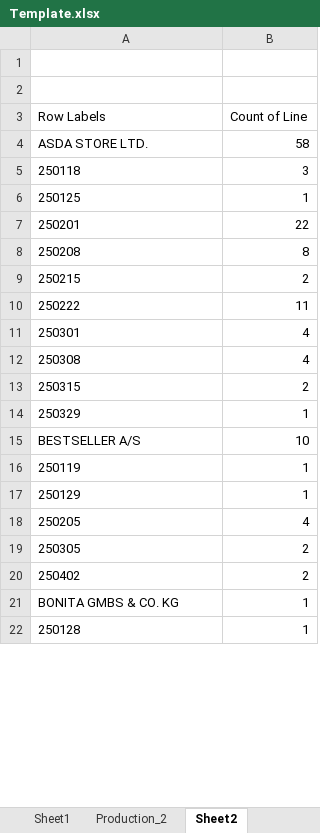
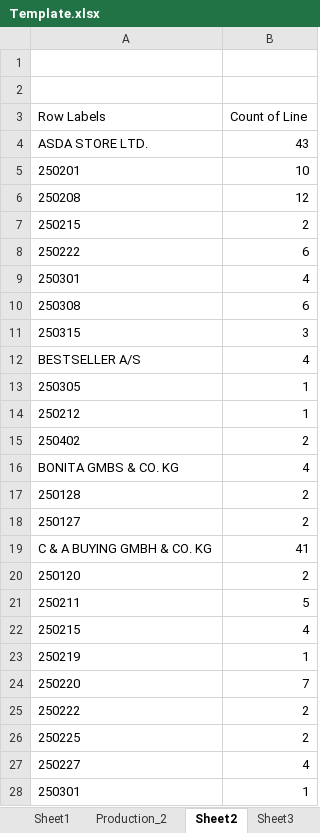
Before and after one commit to mahfuz-31/Buyer-wise-running-sewing-line, an Excel workbook: Template.xlsx, sheet Sheet2, drawn as a sheet; only a part is shown; the shorter side is filled out with more unchanged rows; values as stored, in another font and other column widths than the file's, no borders; removed rows and columns are numbered as before the commit, all else as after; the diff covers the shown part only; the diff names each change by its address in the sheet, - before the commit and + after, or states it on an @@ line.

```diff
--- a/Template.xlsx (sheet Sheet2)
+++ b/Template.xlsx (sheet Sheet2)
+sheet tab: Sheet3
-B4 (Count of Line): 58
+B4 (Count of Line): 43
-row 5: 250118 | 3
-row 6: 250125 | 1
-B5 (Count of Line): 22
+B5 (Count of Line): 10
-B6 (Count of Line): 8
+B6 (Count of Line): 12
-B8 (Count of Line): 11
+B8 (Count of Line): 6
-B10 (Count of Line): 4
+B10 (Count of Line): 6
-B11 (Count of Line): 2
+B11 (Count of Line): 3
-row 14: 250329 | 1
-B12 (Count of Line): 10
+B12 (Count of Line): 4
-row 16: 250119 | 1
-row 17: 250129 | 1
-row 18: 250205 | 4
-B13 (Count of Line): 2
+B13 (Count of Line): 1
+row 14: 250212 | 1
-B16 (Count of Line): 1
+B16 (Count of Line): 4
+row 17: 250128 | 2
+row 18: 250127 | 2
+row 19: C & A BUYING GMBH & CO. KG | 41
+row 20: 250120 | 2
@@ row 28 moved to row 21: 250211 @@
+row 22: 250215 | 4
+row 23: 250219 | 1
+row 24: 250220 | 7
+row 25: 250222 | 2
@@ row 33 moved to row 26: 250225 @@
+row 27: 250227 | 4
@@ row 35 moved to row 28: 250301 @@
```
Also changed, not shown: 58 added rows, 58 removed rows, 10 moved rows and 8 edited cells elsewhere in this sheet, sheet unit line buyer, sheet Sheet1, sheet Report, sheet Production_2, sheet lookup, formulas that keep their value, 3 other files.
